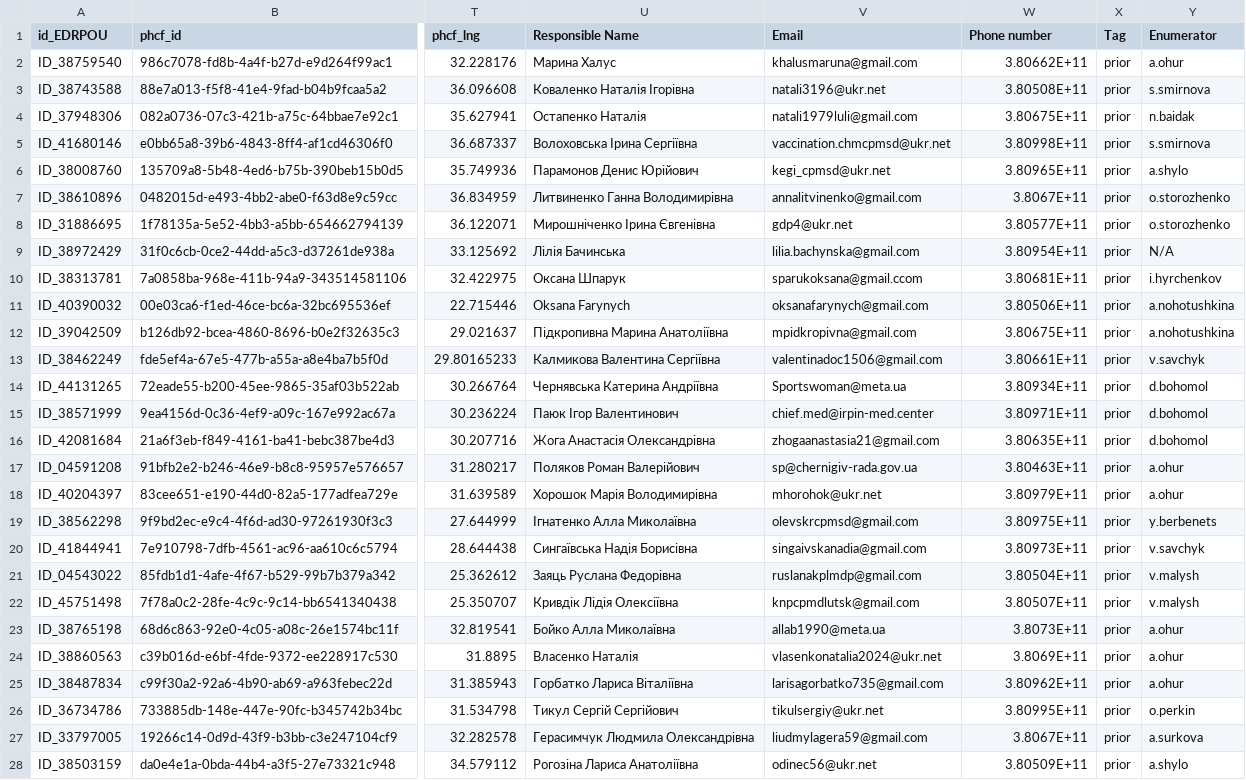
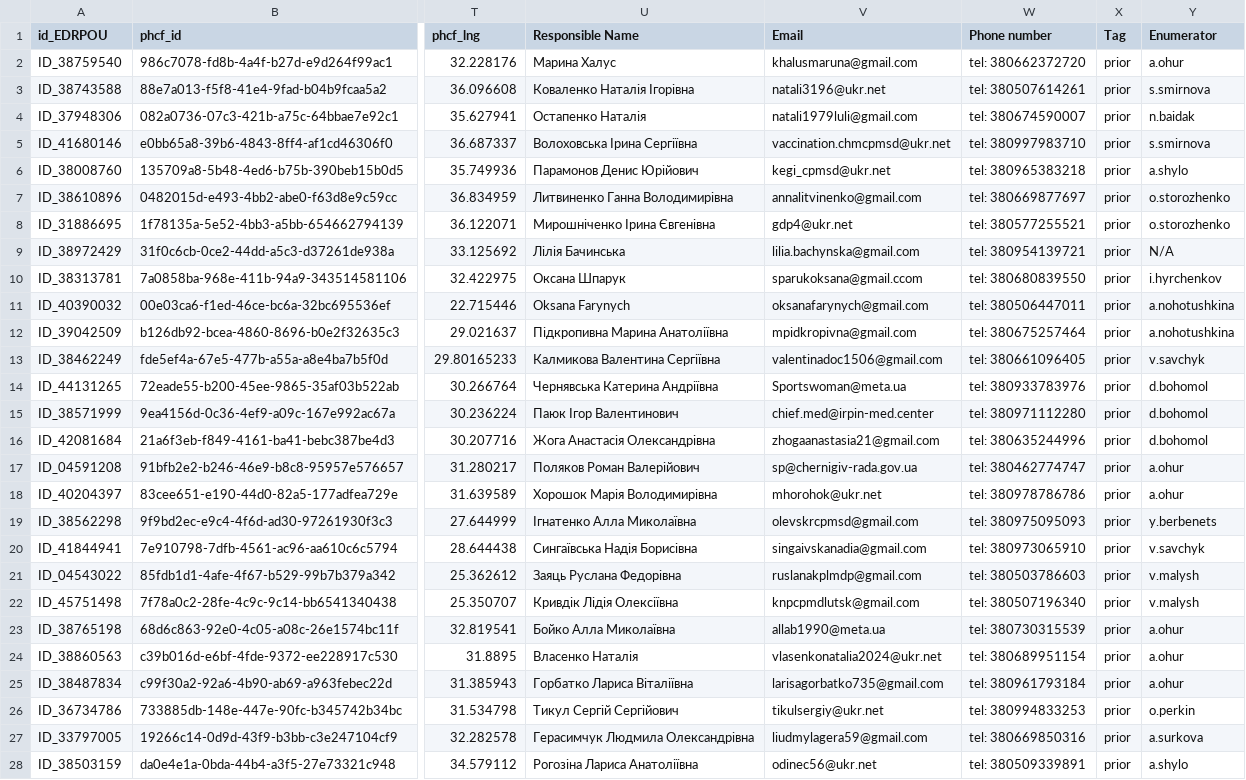
Before and after one commit to rivanovIMC/UNICEF_PHCF, a CSV file: A_B_paneling.csv, drawn as a sheet; only a part is shown, gaps mark what is left out; the diff covers the shown part only; the diff names each change by its address in the sheet, - before the commit and + after, or states it on an @@ line.

Commit message:
Add files via upload

```diff
--- a/A_B_paneling.csv
+++ b/A_B_paneling.csv
-W2 (Phone number): 3.80662E+11
+W2 (Phone number): tel: 380662372720
-W3 (Phone number): 3.80508E+11
+W3 (Phone number): tel: 380507614261
-W4 (Phone number): 3.80675E+11
+W4 (Phone number): tel: 380674590007
-W5 (Phone number): 3.80998E+11
+W5 (Phone number): tel: 380997983710
-W6 (Phone number): 3.80965E+11
+W6 (Phone number): tel: 380965383218
-W7 (Phone number): 3.8067E+11
+W7 (Phone number): tel: 380669877697
-W8 (Phone number): 3.80577E+11
+W8 (Phone number): tel: 380577255521
-W9 (Phone number): 3.80954E+11
+W9 (Phone number): tel: 380954139721
-W10 (Phone number): 3.80681E+11
+W10 (Phone number): tel: 380680839550
-W11 (Phone number): 3.80506E+11
+W11 (Phone number): tel: 380506447011
-W12 (Phone number): 3.80675E+11
+W12 (Phone number): tel: 380675257464
-W13 (Phone number): 3.80661E+11
+W13 (Phone number): tel: 380661096405
-W14 (Phone number): 3.80934E+11
+W14 (Phone number): tel: 380933783976
-W15 (Phone number): 3.80971E+11
+W15 (Phone number): tel: 380971112280
-W16 (Phone number): 3.80635E+11
+W16 (Phone number): tel: 380635244996
-W17 (Phone number): 3.80463E+11
+W17 (Phone number): tel: 380462774747
-W18 (Phone number): 3.80979E+11
+W18 (Phone number): tel: 380978786786
-W19 (Phone number): 3.80975E+11
+W19 (Phone number): tel: 380975095093
-W20 (Phone number): 3.80973E+11
+W20 (Phone number): tel: 380973065910
-W21 (Phone number): 3.80504E+11
+W21 (Phone number): tel: 380503786603
-W22 (Phone number): 3.80507E+11
+W22 (Phone number): tel: 380507196340
-W23 (Phone number): 3.8073E+11
+W23 (Phone number): tel: 380730315539
-W24 (Phone number): 3.8069E+11
+W24 (Phone number): tel: 380689951154
-W25 (Phone number): 3.80962E+11
+W25 (Phone number): tel: 380961793184
-W26 (Phone number): 3.80995E+11
+W26 (Phone number): tel: 380994833253
-W27 (Phone number): 3.8067E+11
+W27 (Phone number): tel: 380669850316
-W28 (Phone number): 3.80509E+11
+W28 (Phone number): tel: 380509339891
```
Also changed, not shown: 118 edited cells elsewhere in this file.
